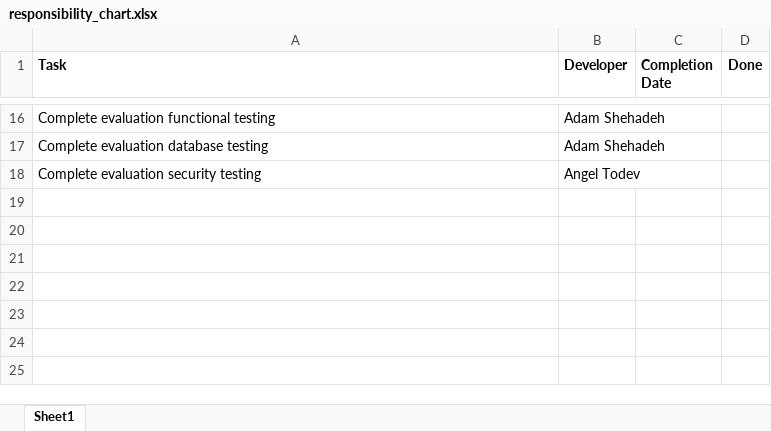
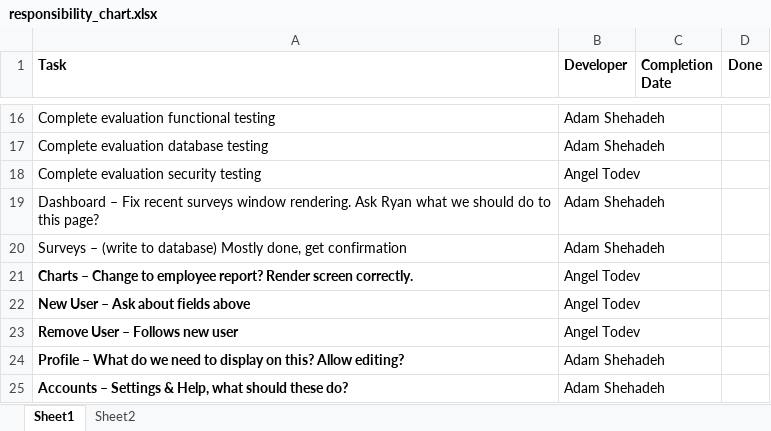
Before and after one commit to CAPSTONE-2018/h2o, an Excel workbook: docs/responsibility_chart.xlsx, sheet Sheet1, drawn as a sheet; only a part is shown, gaps mark what is left out; values as stored, in another font and other column widths than the file's, no borders; the diff names each change by its address in the sheet, - before the commit and + after, or states it on an @@ line.

```diff
--- a/docs/responsibility_chart.xlsx (sheet Sheet1)
+++ b/docs/responsibility_chart.xlsx (sheet Sheet1)
+sheet tab: Sheet2
+row 19: Dashboard – Fix recent surveys window rendering. Ask Ryan what we should do to this page? | Adam Shehadeh
+row 20: Surveys – (write to database) Mostly done, get confirmation | Adam Shehadeh
+row 21: Charts – Change to employee report? Render screen correctly. | Angel Todev
+row 22: New User – Ask about fields above | Angel Todev
+row 23: Remove User – Follows new user | Angel Todev
+row 24: Profile – What do we need to display on this? Allow editing? | Adam Shehadeh
+row 25: Accounts – Settings & Help, what should these do? | Adam Shehadeh
```
Also changed, not shown: 3 other files.
